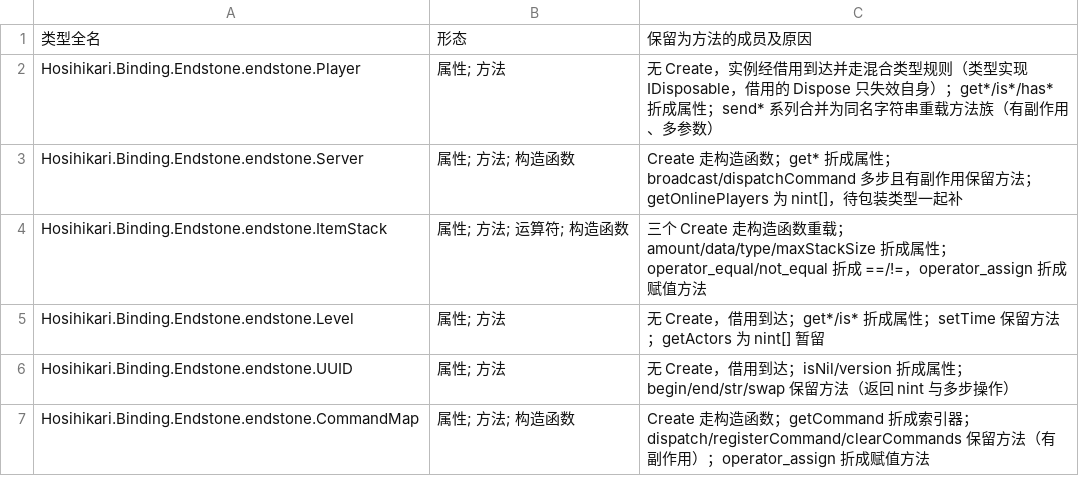
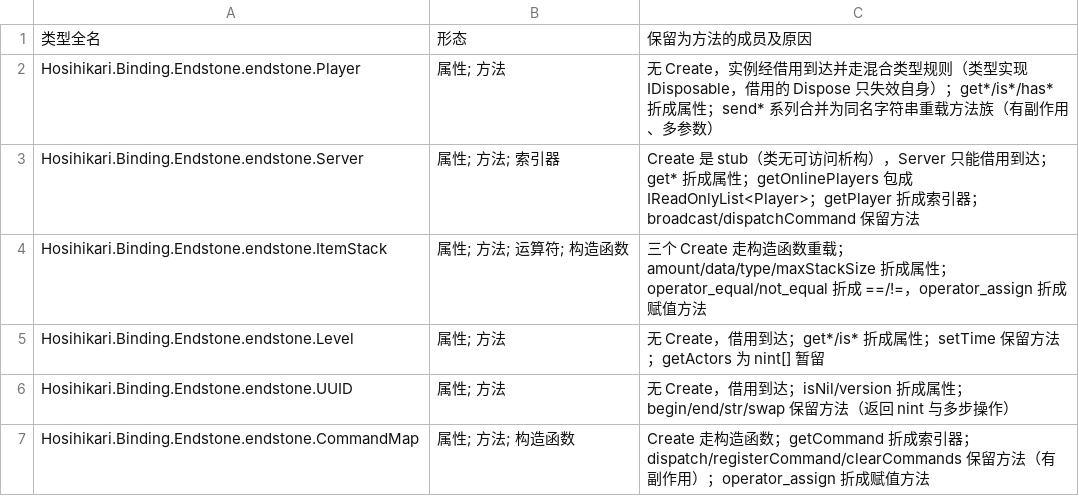
Before and after one commit to HosihikariProjection/BindingIdiomatic, a TSV file: docs/idiomatic-endstone.tsv, drawn as a sheet.

Commit message:
feat(endstone): bridge Server
Server is borrowed-only too: the shim generates no disposer for host-owned
Endstone objects, so Create is a stub. The initiator still implements
IDisposable to honour the mixed-type rule.

Player lookup becomes an indexer by name and UUID, and the raw handle array
from getOnlinePlayers is bridged into players instead of leaking nint.

```diff
--- a/docs/idiomatic-endstone.tsv
+++ b/docs/idiomatic-endstone.tsv
@@ -2,3 +2,3 @@
 Hosihikari.Binding.Endstone.endstone.Player	属性; 方法	无 Create，实例经借用到达并走混合类型规则（类型实现 IDisposable，借用的 Dispose 只失效自身）；get*/is*/has* 折成属性；send* 系列合并为同名字符串重载方法族（有副作用、多参数）
-Hosihikari.Binding.Endstone.endstone.Server	属性; 方法; 构造函数	Create 走构造函数；get* 折成属性；broadcast/dispatchCommand 多步且有副作用保留方法；getOnlinePlayers 为 nint[]，待包装类型一起补
+Hosihikari.Binding.Endstone.endstone.Server	属性; 方法; 索引器	Create 是 stub（类无可访问析构），Server 只能借用到达；get* 折成属性；getOnlinePlayers 包成 IReadOnlyList<Player>；getPlayer 折成索引器；broadcast/dispatchCommand 保留方法
 Hosihikari.Binding.Endstone.endstone.ItemStack	属性; 方法; 运算符; 构造函数	三个 Create 走构造函数重载；amount/data/type/maxStackSize 折成属性；operator_equal/not_equal 折成 ==/!=，operator_assign 折成赋值方法
```
Also changed, not shown: 3 other files.
